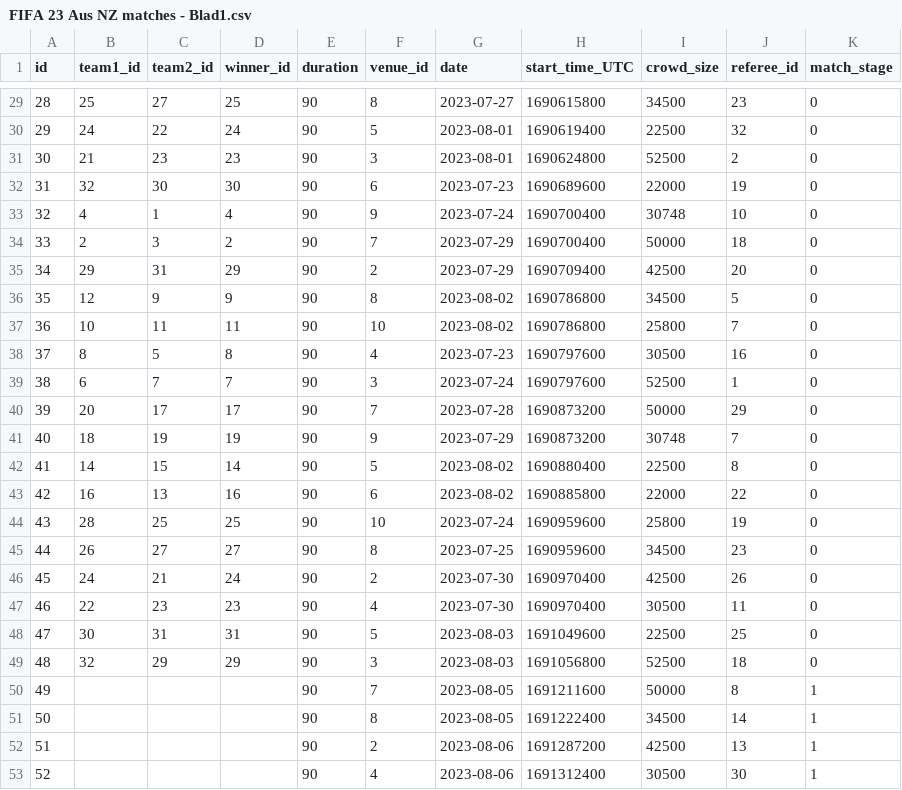
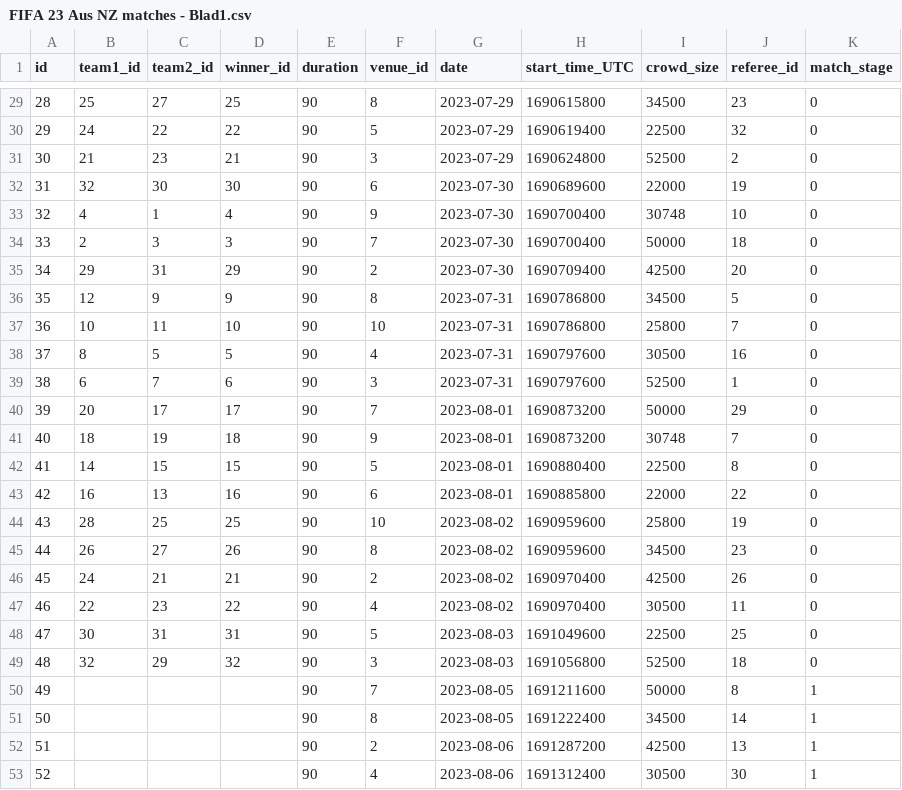
Before and after one commit to AxelEnghamre/FIFA23, a CSV file: csv/FIFA 23 Aus NZ matches - Blad1.csv, drawn as a sheet; only a part is shown, gaps mark what is left out; the diff covers the shown part only.

```diff
--- a/csv/FIFA 23 Aus NZ matches - Blad1.csv
+++ b/csv/FIFA 23 Aus NZ matches - Blad1.csv
@@ -29,22 +29,22 @@ id,team1_id,team2_id,winner_id,duration,venue_id,date,start_time_UTC,crowd_size,
-28,25,27,25,90,8,2023-07-27,1690615800,34500,23,0
-29,24,22,24,90,5,2023-08-01,1690619400,22500,32,0
-30,21,23,23,90,3,2023-08-01,1690624800,52500,2,0
-31,32,30,30,90,6,2023-07-23,1690689600,22000,19,0
-32,4,1,4,90,9,2023-07-24,1690700400,30748,10,0
-33,2,3,2,90,7,2023-07-29,1690700400,50000,18,0
-34,29,31,29,90,2,2023-07-29,1690709400,42500,20,0
-35,12,9,9,90,8,2023-08-02,1690786800,34500,5,0
-36,10,11,11,90,10,2023-08-02,1690786800,25800,7,0
-37,8,5,8,90,4,2023-07-23,1690797600,30500,16,0
-38,6,7,7,90,3,2023-07-24,1690797600,52500,1,0
-39,20,17,17,90,7,2023-07-28,1690873200,50000,29,0
-40,18,19,19,90,9,2023-07-29,1690873200,30748,7,0
-41,14,15,14,90,5,2023-08-02,1690880400,22500,8,0
-42,16,13,16,90,6,2023-08-02,1690885800,22000,22,0
-43,28,25,25,90,10,2023-07-24,1690959600,25800,19,0
-44,26,27,27,90,8,2023-07-25,1690959600,34500,23,0
-45,24,21,24,90,2,2023-07-30,1690970400,42500,26,0
-46,22,23,23,90,4,2023-07-30,1690970400,30500,11,0
+28,25,27,25,90,8,2023-07-29,1690615800,34500,23,0
+29,24,22,22,90,5,2023-07-29,1690619400,22500,32,0
+30,21,23,21,90,3,2023-07-29,1690624800,52500,2,0
+31,32,30,30,90,6,2023-07-30,1690689600,22000,19,0
+32,4,1,4,90,9,2023-07-30,1690700400,30748,10,0
+33,2,3,3,90,7,2023-07-30,1690700400,50000,18,0
+34,29,31,29,90,2,2023-07-30,1690709400,42500,20,0
+35,12,9,9,90,8,2023-07-31,1690786800,34500,5,0
+36,10,11,10,90,10,2023-07-31,1690786800,25800,7,0
+37,8,5,5,90,4,2023-07-31,1690797600,30500,16,0
+38,6,7,6,90,3,2023-07-31,1690797600,52500,1,0
+39,20,17,17,90,7,2023-08-01,1690873200,50000,29,0
+40,18,19,18,90,9,2023-08-01,1690873200,30748,7,0
+41,14,15,15,90,5,2023-08-01,1690880400,22500,8,0
+42,16,13,16,90,6,2023-08-01,1690885800,22000,22,0
+43,28,25,25,90,10,2023-08-02,1690959600,25800,19,0
+44,26,27,26,90,8,2023-08-02,1690959600,34500,23,0
+45,24,21,21,90,2,2023-08-02,1690970400,42500,26,0
+46,22,23,22,90,4,2023-08-02,1690970400,30500,11,0
 47,30,31,31,90,5,2023-08-03,1691049600,22500,25,0
-48,32,29,29,90,3,2023-08-03,1691056800,52500,18,0
+48,32,29,32,90,3,2023-08-03,1691056800,52500,18,0
 49,,,,90,7,2023-08-05,1691211600,50000,8,1
```
Also changed, not shown: 37 edited cells elsewhere in this file.
